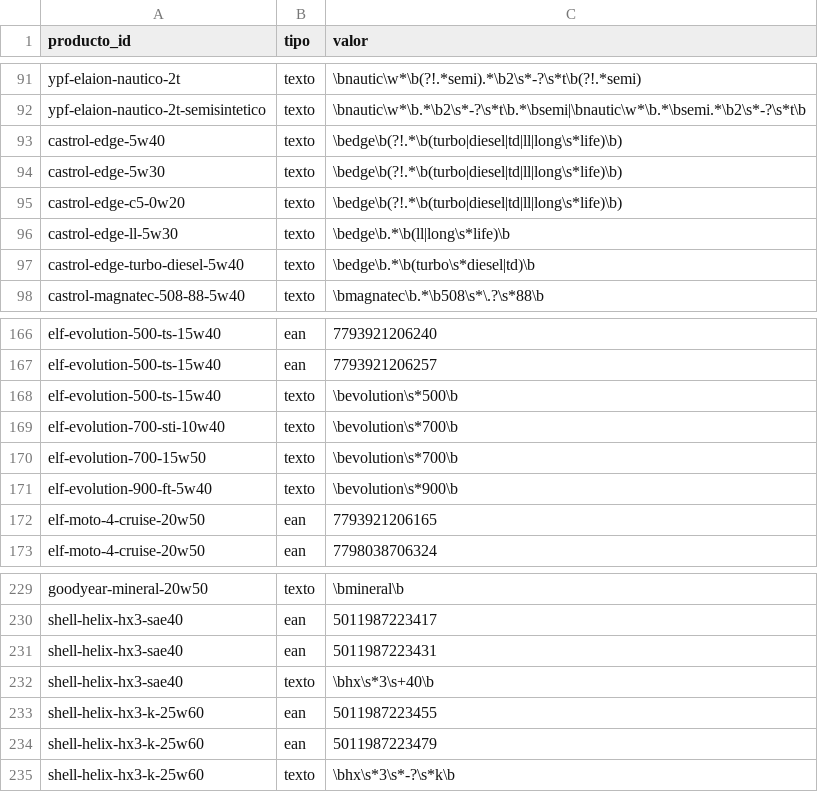
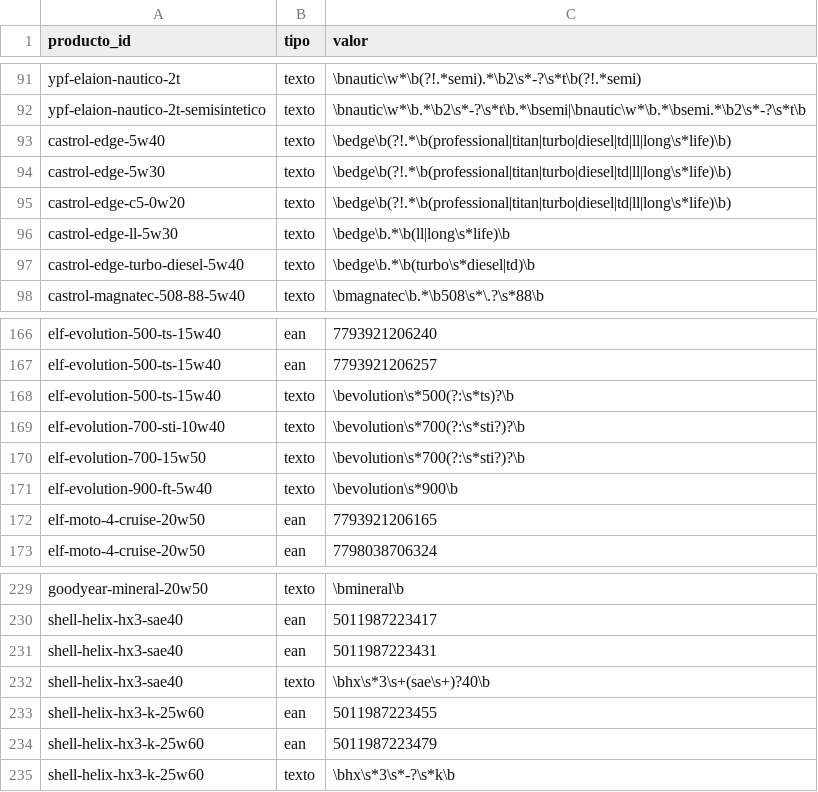
Before and after one commit to noguerafran-alt/LUBRICANTES, a CSV file: seed/alias.csv, drawn as a sheet; only a part is shown, gaps mark what is left out; the diff covers the shown part only.

```diff
--- a/seed/alias.csv
+++ b/seed/alias.csv
@@ -92,5 +92,5 @@ ypf-elaion-nautico-2t,texto,\bnautic\w*\b(?!.*semi).*\b2\s*-?\s*t\b(?!.*semi)
 ypf-elaion-nautico-2t-semisintetico,texto,\bnautic\w*\b.*\b2\s*-?\s*t\b.*\bsemi|\bnautic\w*\b.*\bsemi.*\b2\s*-?\s*t\b
-castrol-edge-5w40,texto,\bedge\b(?!.*\b(turbo|diesel|td|ll|long\s*life)\b)
-castrol-edge-5w30,texto,\bedge\b(?!.*\b(turbo|diesel|td|ll|long\s*life)\b)
-castrol-edge-c5-0w20,texto,\bedge\b(?!.*\b(turbo|diesel|td|ll|long\s*life)\b)
+castrol-edge-5w40,texto,\bedge\b(?!.*\b(professional|titan|turbo|diesel|td|ll|long\s*life)\b)
+castrol-edge-5w30,texto,\bedge\b(?!.*\b(professional|titan|turbo|diesel|td|ll|long\s*life)\b)
+castrol-edge-c5-0w20,texto,\bedge\b(?!.*\b(professional|titan|turbo|diesel|td|ll|long\s*life)\b)
 castrol-edge-ll-5w30,texto,\bedge\b.*\b(ll|long\s*life)\b
@@ -167,5 +167,5 @@ elf-evolution-500-ts-15w40,ean,7793921206240
 elf-evolution-500-ts-15w40,ean,7793921206257
-elf-evolution-500-ts-15w40,texto,\bevolution\s*500\b
-elf-evolution-700-sti-10w40,texto,\bevolution\s*700\b
-elf-evolution-700-15w50,texto,\bevolution\s*700\b
+elf-evolution-500-ts-15w40,texto,\bevolution\s*500(?:\s*ts)?\b
+elf-evolution-700-sti-10w40,texto,\bevolution\s*700(?:\s*sti?)?\b
+elf-evolution-700-15w50,texto,\bevolution\s*700(?:\s*sti?)?\b
 elf-evolution-900-ft-5w40,texto,\bevolution\s*900\b
@@ -231,3 +231,3 @@ shell-helix-hx3-sae40,ean,5011987223417
 shell-helix-hx3-sae40,ean,5011987223431
-shell-helix-hx3-sae40,texto,\bhx\s*3\s+40\b
+shell-helix-hx3-sae40,texto,\bhx\s*3\s+(sae\s+)?40\b
 shell-helix-hx3-k-25w60,ean,5011987223455
```
Also changed, not shown: 59 added rows elsewhere in this file, seed/productos.csv, 3 other files.
